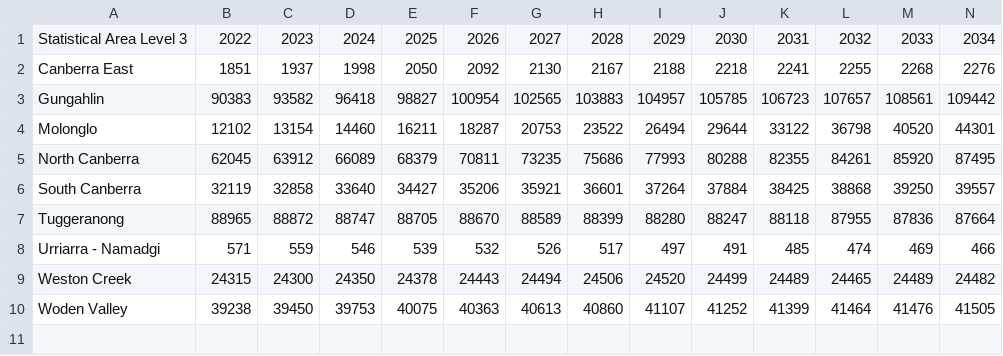
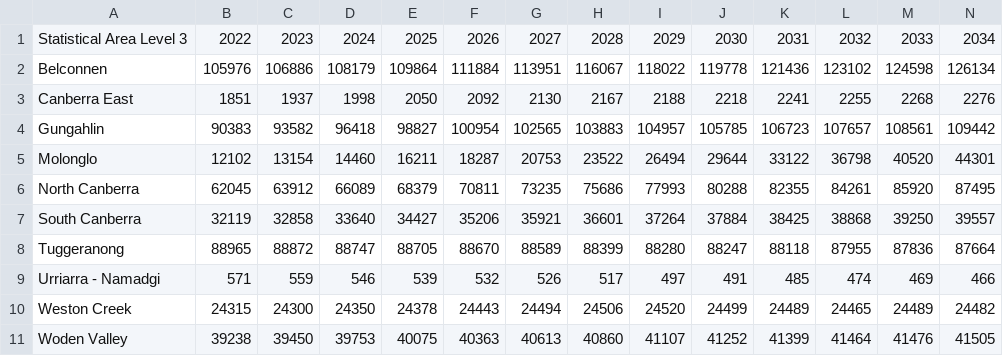
Before and after one commit to bjornsturmberg/ACT_flexible_loads, a CSV file: data/SA3_population.csv, drawn as a sheet; only a part is shown; rows hold the shown columns only; the diff names each change by its address in the sheet, - before the commit and + after, or states it on an @@ line.

Commit message:
Added in SA3 data mapping

```diff
--- a/data/SA3_population.csv
+++ b/data/SA3_population.csv
+row 2: Belconnen | 105976 | 106886 | 108179 | 109864 | 111884 | 113951 | 116067 | 118022 | 119778 | 121436 | 123102 | 124598 | 126134
```
Also changed, not shown: data/evo_customers.csv, 1 other file.
